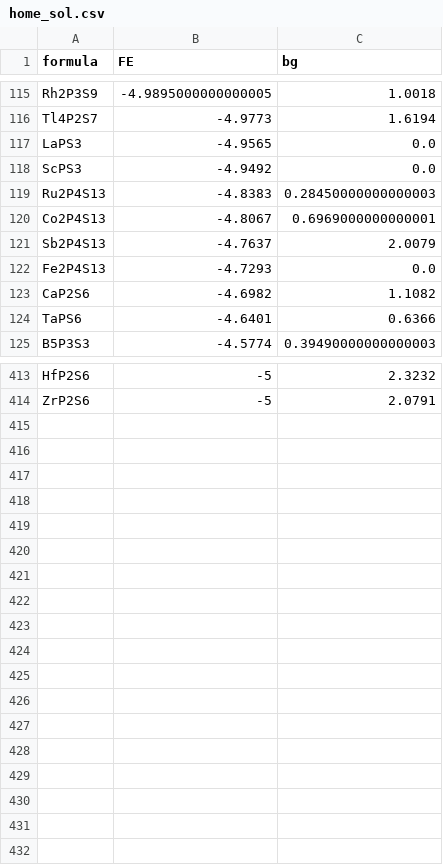
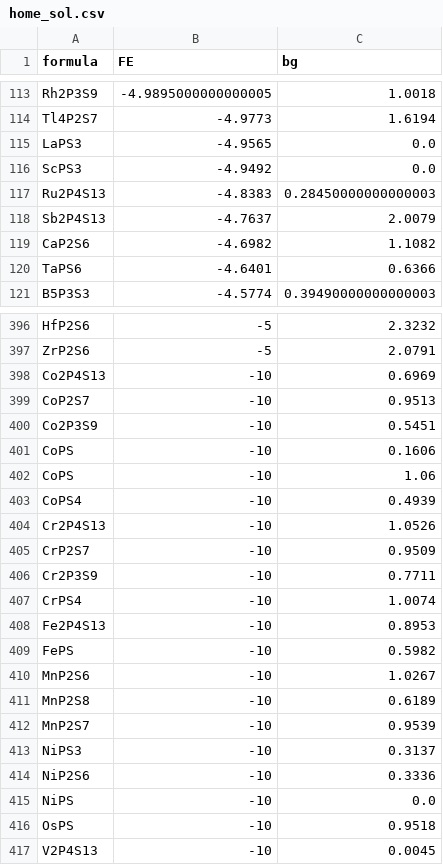
Before and after one commit to nkrygernelson/FETT, a CSV file: data/runs/home_sol/home_sol.csv, drawn as a sheet; only a part is shown, gaps mark what is left out; removed rows and columns are numbered as before the commit, all else as after; the diff covers the shown part only; the diff names each change by its address in the sheet, - before the commit and + after, or states it on an @@ line.

Commit message:
retrained model with javier's new data

```diff
--- a/data/runs/home_sol/home_sol.csv
+++ b/data/runs/home_sol/home_sol.csv
-row 120: Co2P4S13 | -4.8067 | 0.6969000000000001
-row 122: Fe2P4S13 | -4.7293 | 0.0
+row 398: Co2P4S13 | -10 | 0.6969
+row 399: CoP2S7 | -10 | 0.9513
+row 400: Co2P3S9 | -10 | 0.5451
+row 401: CoPS | -10 | 0.1606
+row 402: CoPS | -10 | 1.06
+row 403: CoPS4 | -10 | 0.4939
+row 404: Cr2P4S13 | -10 | 1.0526
+row 405: CrP2S7 | -10 | 0.9509
+row 406: Cr2P3S9 | -10 | 0.7711
+row 407: CrPS4 | -10 | 1.0074
+row 408: Fe2P4S13 | -10 | 0.8953
+row 409: FePS | -10 | 0.5982
+row 410: MnP2S6 | -10 | 1.0267
+row 411: MnP2S8 | -10 | 0.6189
+row 412: MnP2S7 | -10 | 0.9539
+row 413: NiPS3 | -10 | 0.3137
+row 414: NiP2S6 | -10 | 0.3336
+row 415: NiPS | -10 | 0.0
+row 416: OsPS | -10 | 0.9518
+row 417: V2P4S13 | -10 | 0.0045
```
Also changed, not shown: 15 removed rows elsewhere in this file, 1 other file.
